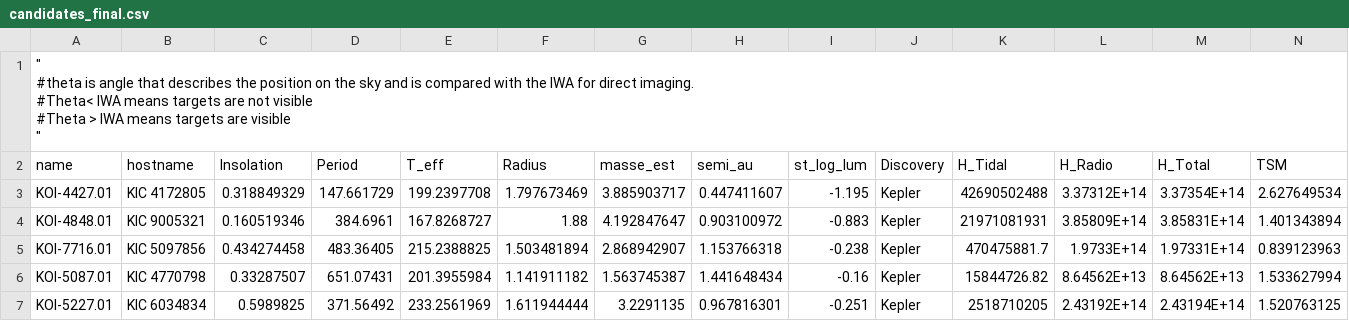
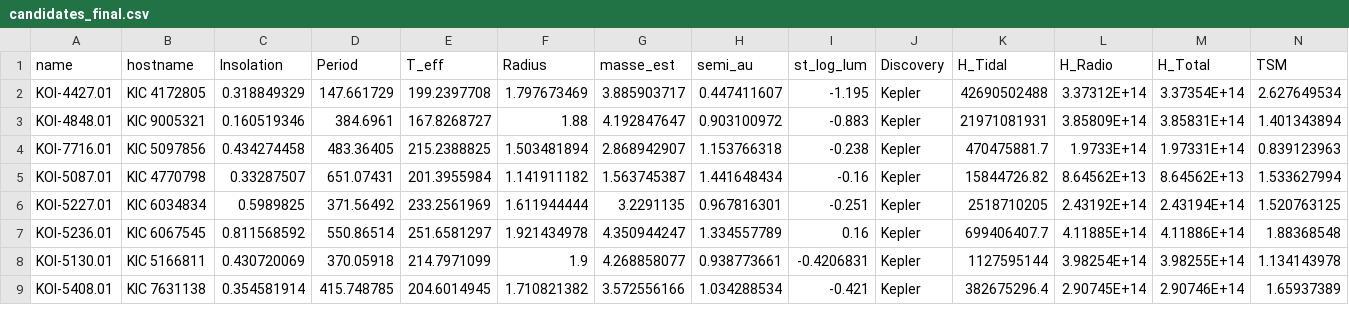
Before and after one commit to lupitatovar/Cool-Worlds, a CSV file: targets/final_lists/candidates_final.csv, drawn as a sheet; only a part is shown; the shorter side is filled out with more unchanged rows; rows hold the shown columns only; ↵ is a line break in a cell; the diff names each change by its address in the sheet, - before the commit and + after, or states it on an @@ line.

Commit message:
fixing format of tables

```diff
--- a/targets/final_lists/candidates_final.csv
+++ b/targets/final_lists/candidates_final.csv
-row 1: " ↵ #theta is angle that describes the position on the sky and is compared with the IWA for direct imaging. ↵ #Theta< IWA means targets are not visible ↵ #Theta > IWA means targets are visible ↵ "
```
Also changed, not shown: targets/final_lists/confirmed_final.csv, 1 other file.
